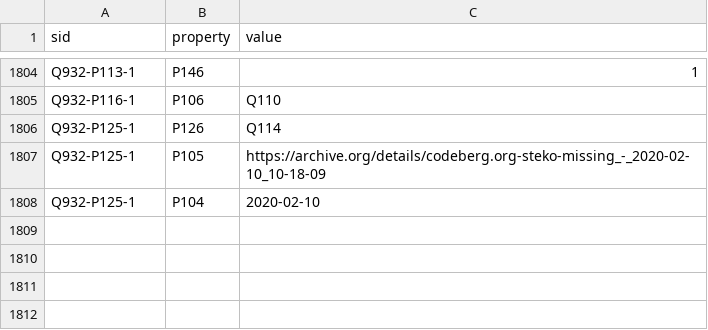
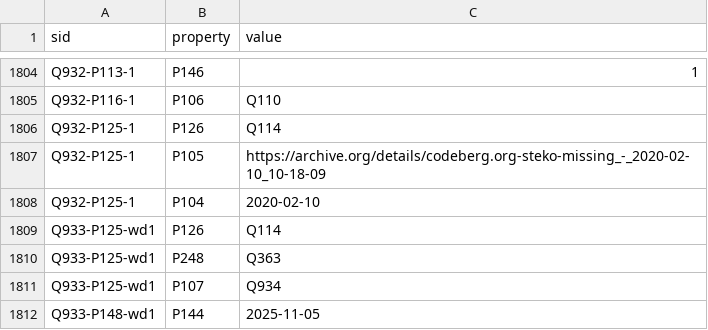
Before and after one commit to n4o-rse/chublets-wikibase-demo, a CSV file: data/csv/qualifiers.csv, drawn as a sheet; only a part is shown, gaps mark what is left out.

```diff
--- a/data/csv/qualifiers.csv
+++ b/data/csv/qualifiers.csv
@@ -1808 +1808,5 @@ Q932-P125-1,P105,https://archive.org/details/codeberg.org-steko-missing_-_2020-0
 Q932-P125-1,P104,2020-02-10
+Q933-P125-wd1,P126,Q114
+Q933-P125-wd1,P248,Q363
+Q933-P125-wd1,P107,Q934
+Q933-P148-wd1,P144,2025-11-05
```
Also changed, not shown: data/csv/entities.csv, data/csv/idmap.csv, 54 other files.
